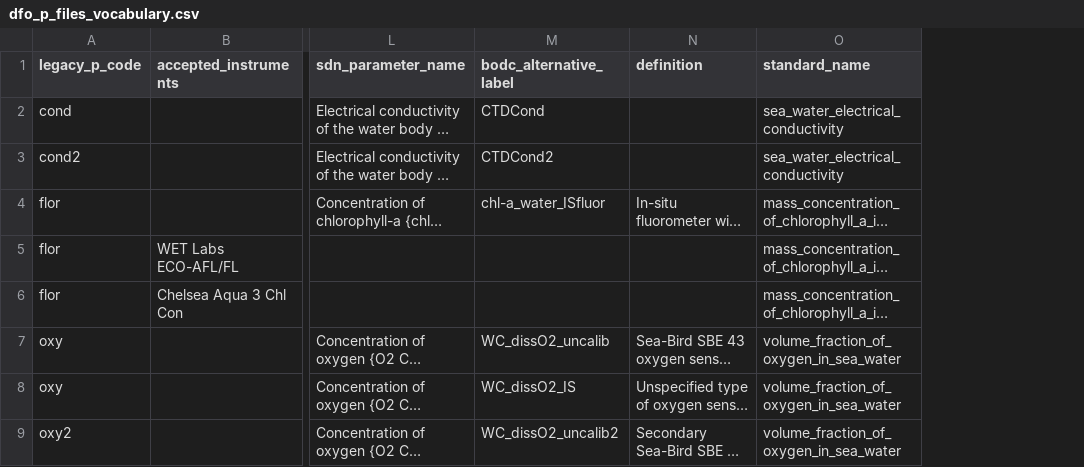
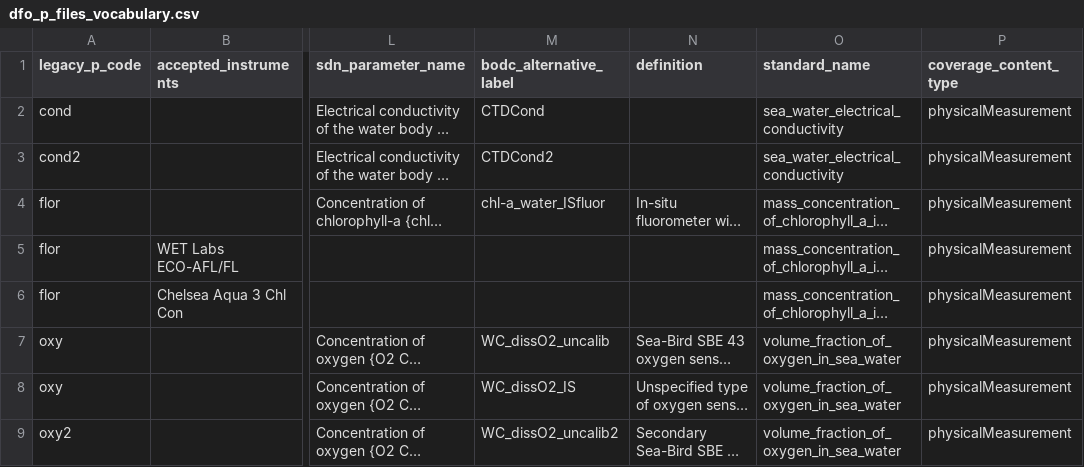
Before and after one commit to cioos-siooc/ocean-data-parser, a CSV file: ocean_data_parser/read/vocabularies/dfo_p_files_vocabulary.csv, drawn as a sheet; only a part is shown, gaps mark what is left out; long unchanged cells end in …; the diff names each change by its address in the sheet, - before the commit and + after, or states it on an @@ line.

Commit message:
add coverage_content_type attribute

```diff
--- a/ocean_data_parser/read/vocabularies/dfo_p_files_vocabulary.csv
+++ b/ocean_data_parser/read/vocabularies/dfo_p_files_vocabulary.csv
+column P (coverage_content_type), rows 2-9: all physicalMeasurement
```
